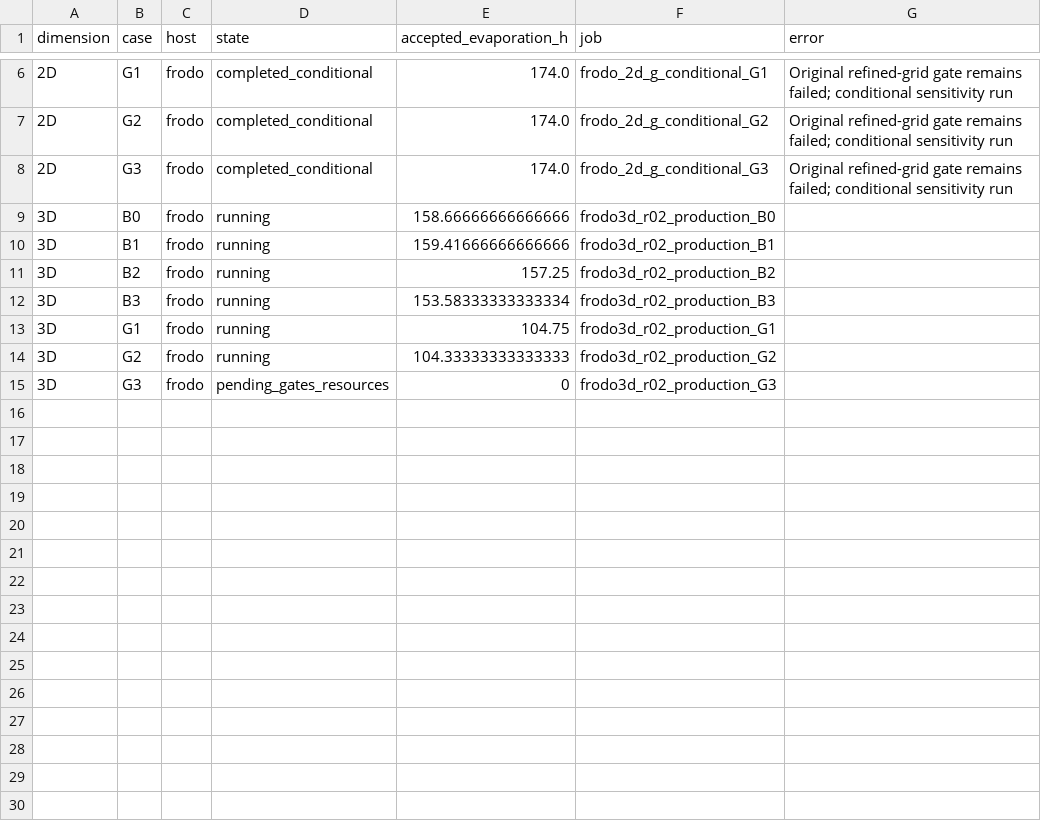
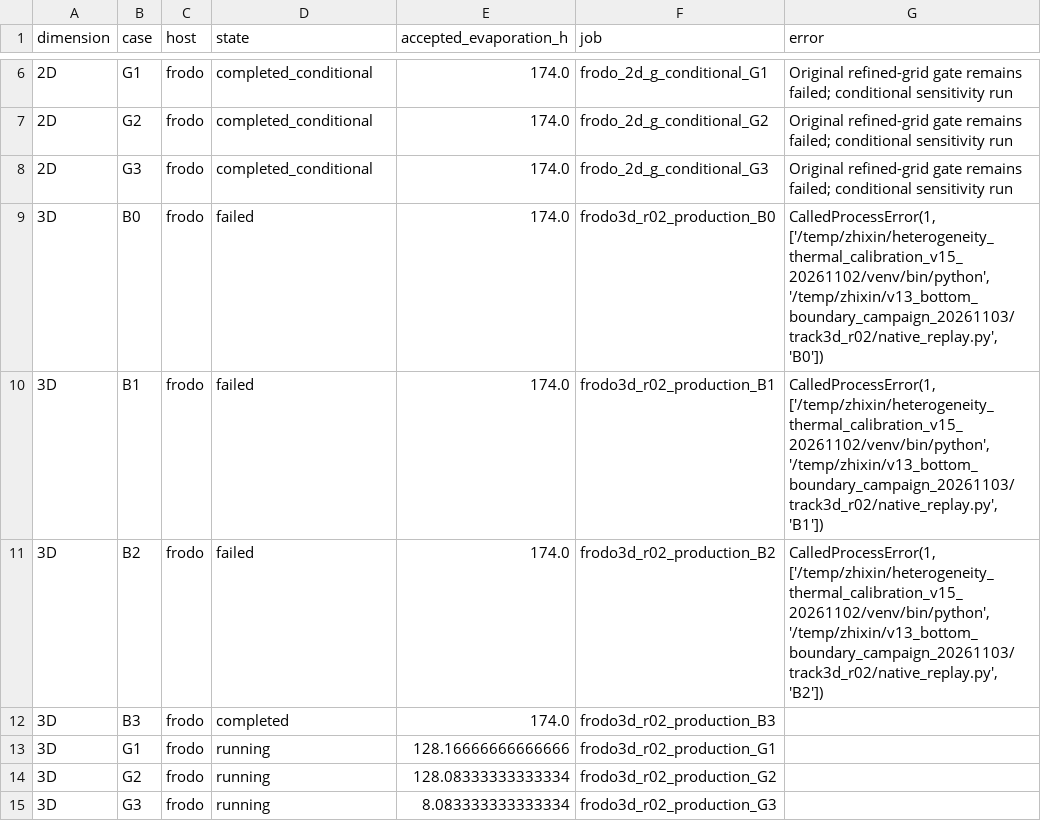
Before and after one commit to ndmthio18/heterogeniety, a CSV file: model_revisions/20261103_v13_bottom_boundary_campaign/TRACK_RUN_STATUS.csv, drawn as a sheet; only a part is shown, gaps mark what is left out.

Commit message:
Repair native replay cancellation gate

```diff
--- a/model_revisions/20261103_v13_bottom_boundary_campaign/TRACK_RUN_STATUS.csv
+++ b/model_revisions/20261103_v13_bottom_boundary_campaign/TRACK_RUN_STATUS.csv
@@ -8,8 +8,8 @@ dimension,case,host,state,accepted_evaporation_h,job,error
 2D,G3,frodo,completed_conditional,174.0,frodo_2d_g_conditional_G3,Original refined-grid gate remains failed; conditional sensitivity run
-3D,B0,frodo,running,158.66666666666666,frodo3d_r02_production_B0,
-3D,B1,frodo,running,159.41666666666666,frodo3d_r02_production_B1,
-3D,B2,frodo,running,157.25,frodo3d_r02_production_B2,
-3D,B3,frodo,running,153.58333333333334,frodo3d_r02_production_B3,
-3D,G1,frodo,running,104.75,frodo3d_r02_production_G1,
-3D,G2,frodo,running,104.33333333333333,frodo3d_r02_production_G2,
-3D,G3,frodo,pending_gates_resources,0,frodo3d_r02_production_G3,
+3D,B0,frodo,failed,174.0,frodo3d_r02_production_B0,"CalledProcessError(1, ['/temp/zhixin/heterogeneity_thermal_calibration_v15_20261102/venv/bin/python', '/temp/zhixin/v13_bottom_boundary_campaign_20261103/track3d_r02/native_replay.py', 'B0'])"
+3D,B1,frodo,failed,174.0,frodo3d_r02_production_B1,"CalledProcessError(1, ['/temp/zhixin/heterogeneity_thermal_calibration_v15_20261102/venv/bin/python', '/temp/zhixin/v13_bottom_boundary_campaign_20261103/track3d_r02/native_replay.py', 'B1'])"
+3D,B2,frodo,failed,174.0,frodo3d_r02_production_B2,"CalledProcessError(1, ['/temp/zhixin/heterogeneity_thermal_calibration_v15_20261102/venv/bin/python', '/temp/zhixin/v13_bottom_boundary_campaign_20261103/track3d_r02/native_replay.py', 'B2'])"
+3D,B3,frodo,completed,174.0,frodo3d_r02_production_B3,
+3D,G1,frodo,running,128.16666666666666,frodo3d_r02_production_G1,
+3D,G2,frodo,running,128.08333333333334,frodo3d_r02_production_G2,
+3D,G3,frodo,running,8.083333333333334,frodo3d_r02_production_G3,
```
Also changed, not shown: 6 other files.
